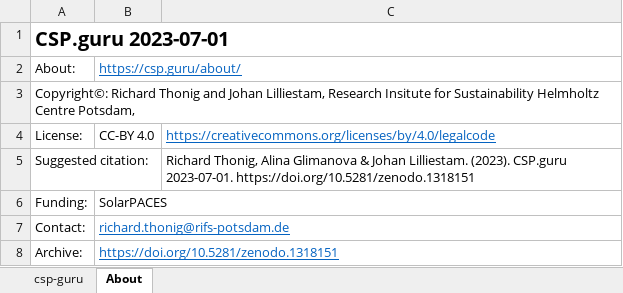
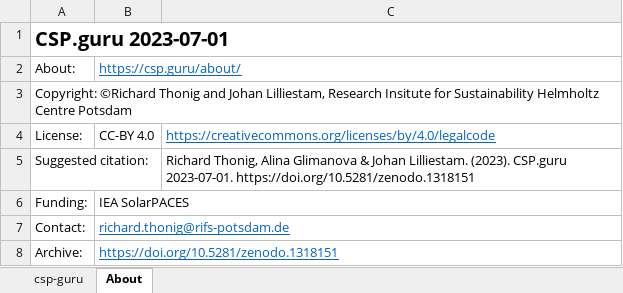
Before and after one commit to repolicy/csp-guru, an Excel workbook: csp-guru/csp-guru.xlsx, sheet About, drawn as a sheet; values as stored, in another font and other column widths than the file's, no borders; the diff names each change by its address in the sheet, - before the commit and + after, or states it on an @@ line.

```diff
--- a/csp-guru/csp-guru.xlsx (sheet About)
+++ b/csp-guru/csp-guru.xlsx (sheet About)
-A3: Copyright©: Richard Thonig and Johan Lilliestam, Research Insitute for Sustainability Helmholtz Centre Potsdam,
+A3: Copyright: ©Richard Thonig and Johan Lilliestam, Research Insitute for Sustainability Helmholtz Centre Potsdam
-B6: SolarPACES
+B6: IEA SolarPACES
```
Also changed, not shown: sheet csp-guru, formulas that keep their value, hidden cells, 1 other file.
